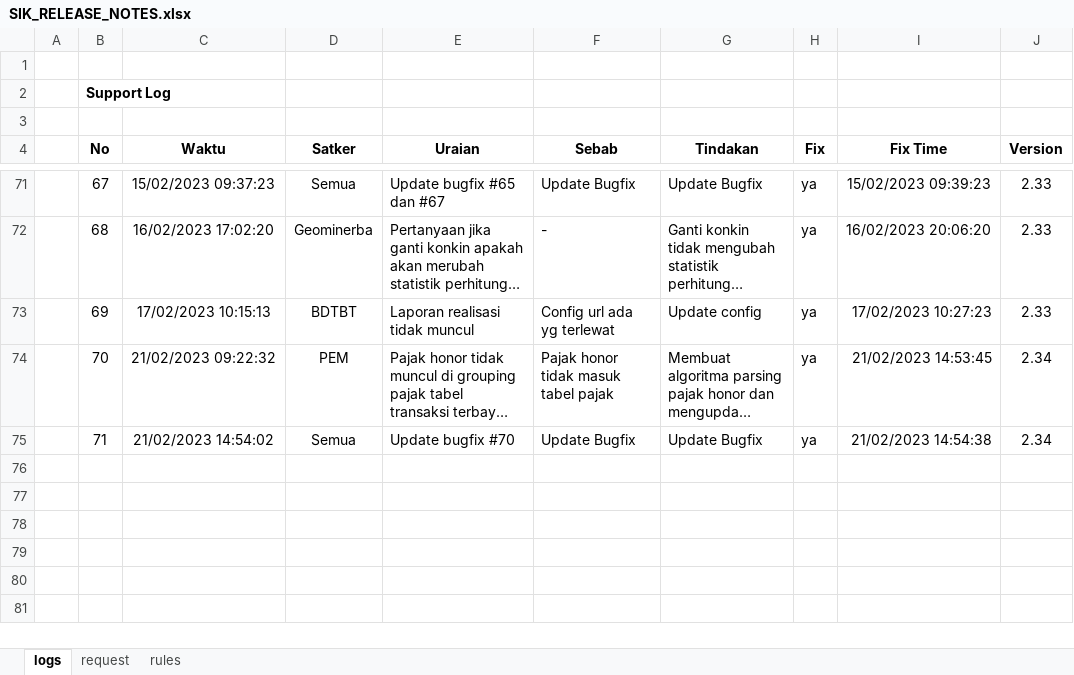
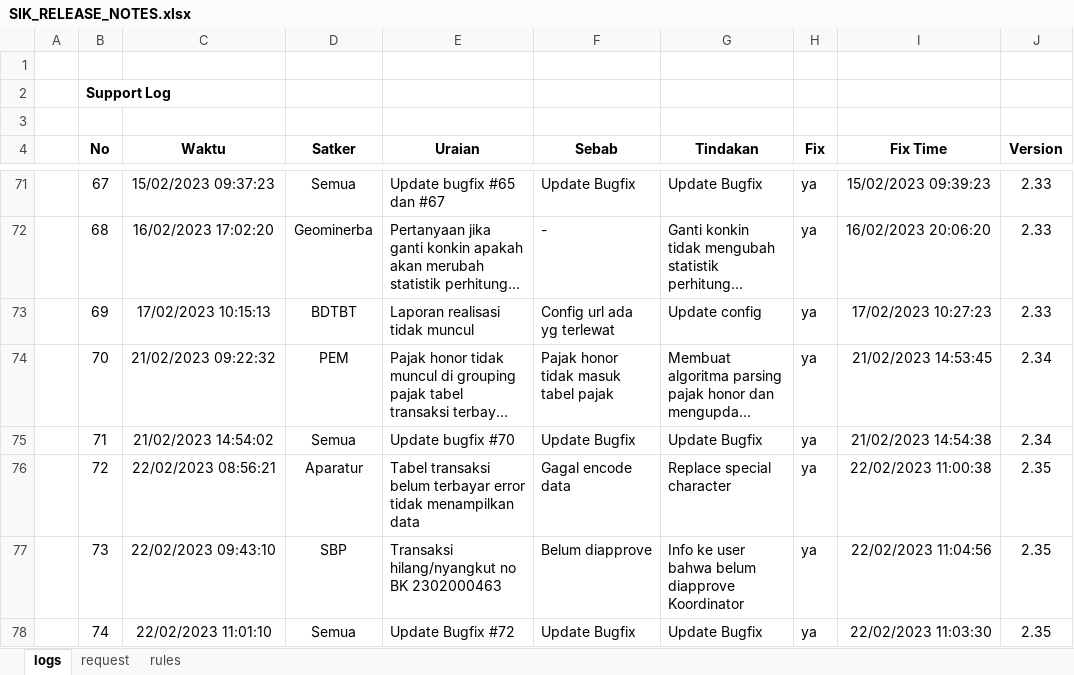
Before and after one commit to Faridalim/sik_release_note, an Excel workbook: SIK_RELEASE_NOTES.xlsx, sheet logs, drawn as a sheet; only a part is shown, gaps mark what is left out; long unchanged cells end in …; values as stored, in another font and other column widths than the file's, no borders; the diff names each change by its address in the sheet, - before the commit and + after, or states it on an @@ line.

Commit message:
Update 2.35

```diff
--- a/SIK_RELEASE_NOTES.xlsx (sheet logs)
+++ b/SIK_RELEASE_NOTES.xlsx (sheet logs)
+row 76:  | 72 | 22/02/2023 08:56:21 | Aparatur | Tabel transaksi belum terbayar error tidak menampilkan data | Gagal encode data | Replace special character | ya | 22/02/2023 11:00:38 | 2.35
+row 77:  | 73 | 22/02/2023 09:43:10 | SBP | Transaksi hilang/nyangkut no BK 2302000463 | Belum diapprove | Info ke user bahwa belum diapprove Koordinator | ya | 22/02/2023 11:04:56 | 2.35
+row 78:  | 74 | 22/02/2023 11:01:10 | Semua | Update Bugfix #72 | Update Bugfix | Update Bugfix | ya | 22/02/2023 11:03:30 | 2.35
```
